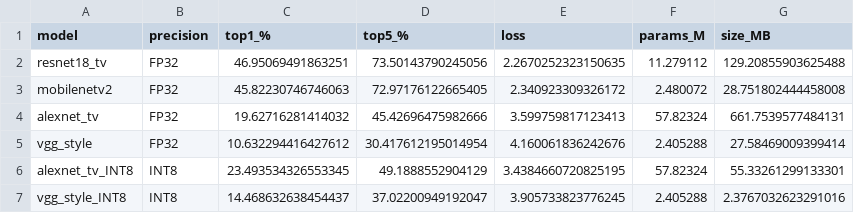
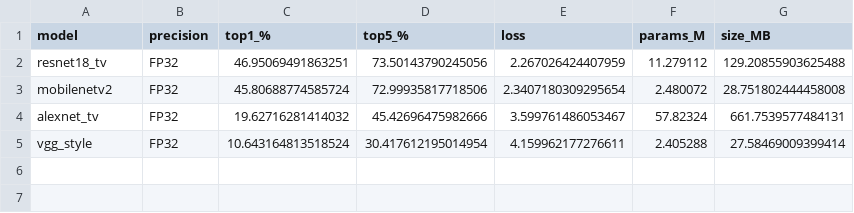
Before and after one commit to RafaelSdeS/dnn_study, a CSV file: results/baselines_qat_phase1/final_comparison.csv, drawn as a sheet.

Commit message:
feat: update results analysis

```diff
--- a/results/baselines_qat_phase1/final_comparison.csv
+++ b/results/baselines_qat_phase1/final_comparison.csv
@@ -1,7 +1,5 @@
 model,precision,top1_%,top5_%,loss,params_M,size_MB
-resnet18_tv,FP32,46.95069491863251,73.50143790245056,2.2670252323150635,11.279112,129.20855903625488
-mobilenetv2,FP32,45.82230746746063,72.97176122665405,2.340923309326172,2.480072,28.751802444458008
-alexnet_tv,FP32,19.62716281414032,45.42696475982666,3.599759817123413,57.82324,661.7539577484131
-vgg_style,FP32,10.632294416427612,30.417612195014954,4.160061836242676,2.405288,27.58469009399414
-alexnet_tv_INT8,INT8,23.493534326553345,49.1888552904129,3.4384660720825195,57.82324,55.33261299133301
-vgg_style_INT8,INT8,14.468632638454437,37.02200949192047,3.905733823776245,2.405288,2.3767032623291016
+resnet18_tv,FP32,46.95069491863251,73.50143790245056,2.267026424407959,11.279112,129.20855903625488
+mobilenetv2,FP32,45.80688774585724,72.99935817718506,2.3407180309295654,2.480072,28.751802444458008
+alexnet_tv,FP32,19.62716281414032,45.42696475982666,3.599761486053467,57.82324,661.7539577484131
+vgg_style,FP32,10.643164813518524,30.417612195014954,4.159962177276611,2.405288,27.58469009399414
```
Also changed, not shown: results/alexnet_qat_phase2/final_comparison.csv, 38 other files.
